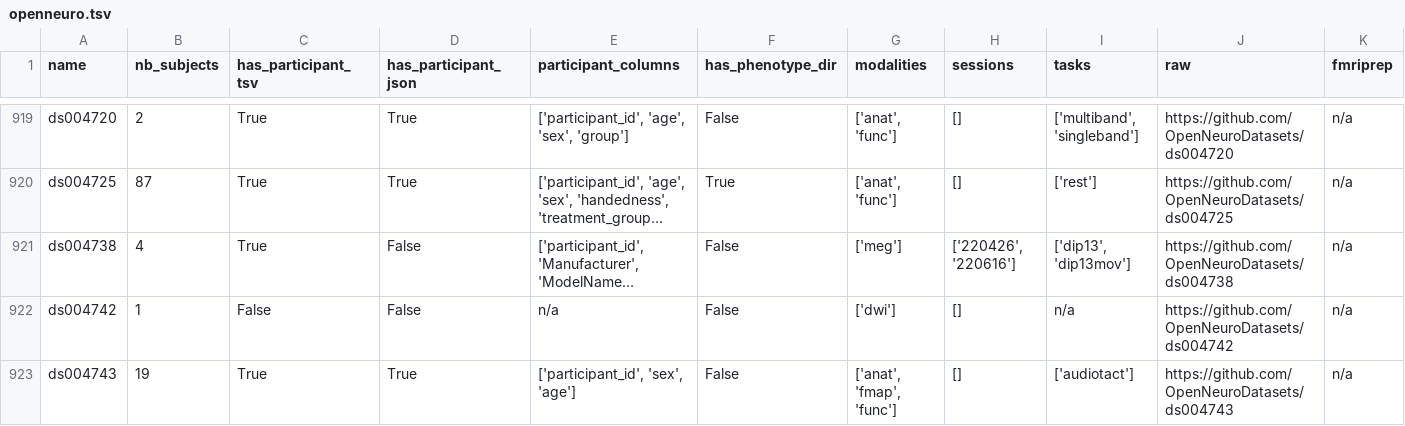
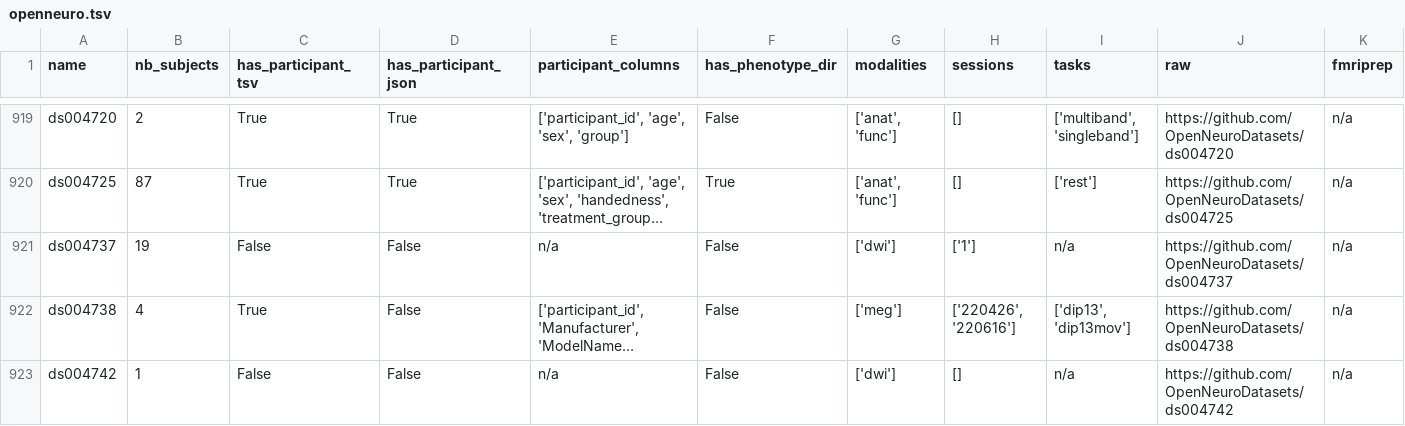
Before and after one commit to neurodatascience/cohort_creator, a TSV file: cohort_creator/data/openneuro.tsv, drawn as a sheet; only a part is shown, gaps mark what is left out; the shorter side is filled out with more unchanged rows; long unchanged cells end in …; rows hold the shown columns only; the diff names each change by its address in the sheet, - before the commit and + after, or states it on an @@ line.

Commit message:
BIDS schema update

```diff
--- a/cohort_creator/data/openneuro.tsv
+++ b/cohort_creator/data/openneuro.tsv
+row 921: ds004737 | 19 | False | False | n/a | False | ['dwi'] | ['1'] | n/a | https://github.com/OpenNeuroDatasets/ds004737 | n/a
```
